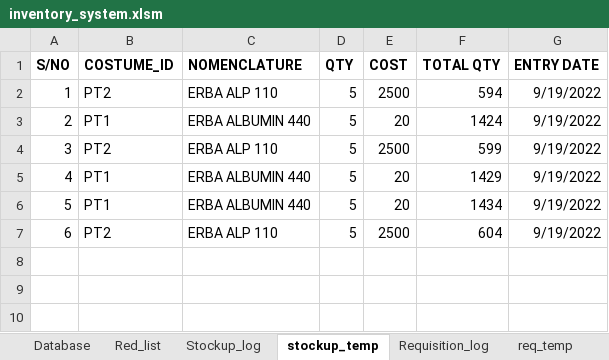
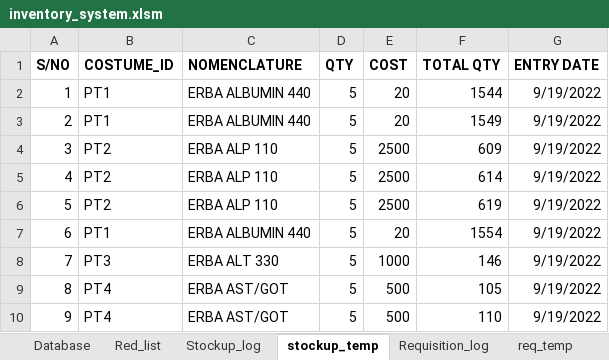
Before and after one commit to Biob-scientist/VBA-inventory, an Excel workbook: inventory_system.xlsm, sheet stockup_temp, drawn as a sheet; values as stored, in another font and other column widths than the file's, no borders; removed rows and columns are numbered as before the commit, all else as after; the diff names each change by its address in the sheet, - before the commit and + after, or states it on an @@ line.

```diff
--- a/inventory_system.xlsm (sheet stockup_temp)
+++ b/inventory_system.xlsm (sheet stockup_temp)
-row 2: 1 | PT2 | ERBA ALP 110 | 5 | 2500 | 594 | 9/19/2022
@@ column A (S/NO) renumbered between rows 2 and 4 @@
-F2 (TOTAL QTY): 1424
+F2 (TOTAL QTY): 1544
-row 4: 3 | PT2 | ERBA ALP 110 | 5 | 2500 | 599 | 9/19/2022
-F3 (TOTAL QTY): 1429
+F3 (TOTAL QTY): 1549
-row 6: 5 | PT1 | ERBA ALBUMIN 440 | 5 | 20 | 1434 | 9/19/2022
-F4 (TOTAL QTY): 604
+F4 (TOTAL QTY): 609
+row 5: 4 | PT2 | ERBA ALP 110 | 5 | 2500 | 614 | 9/19/2022
+row 6: 5 | PT2 | ERBA ALP 110 | 5 | 2500 | 619 | 9/19/2022
+row 7: 6 | PT1 | ERBA ALBUMIN 440 | 5 | 20 | 1554 | 9/19/2022
+row 8: 7 | PT3 | ERBA ALT 330 | 5 | 1000 | 146 | 9/19/2022
+row 9: 8 | PT4 | ERBA AST/GOT | 5 | 500 | 105 | 9/19/2022
+row 10: 9 | PT4 | ERBA AST/GOT | 5 | 500 | 110 | 9/19/2022
```
Also changed, not shown: sheet Stockup_log, sheet Red_list, sheet Database.
